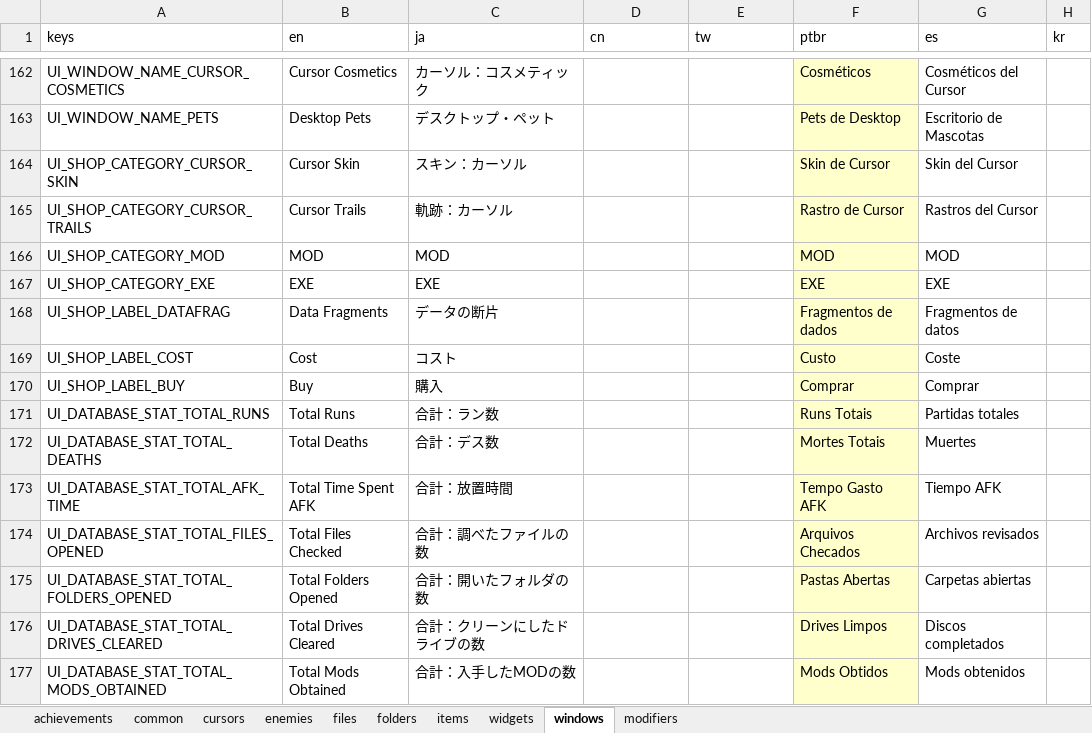
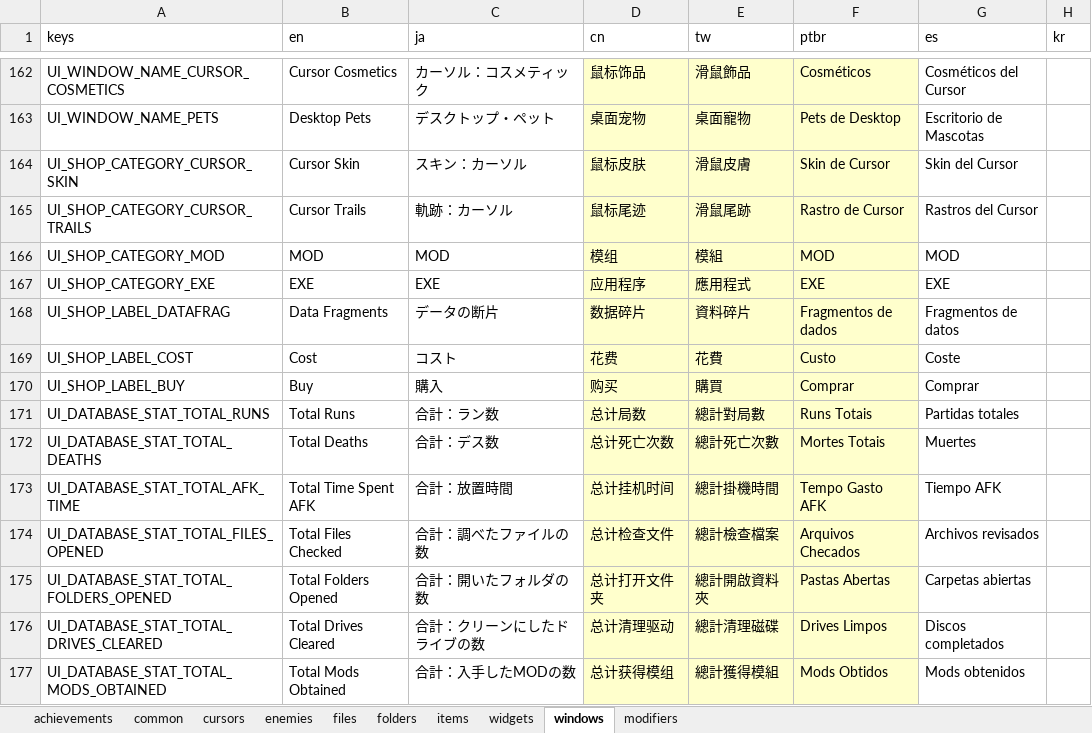
Before and after one commit to TSHHHHH/project-identifile-localisation, an Excel workbook: _localisation.xlsx, sheet windows, drawn as a sheet; only a part is shown, gaps mark what is left out; values as stored, in another font and other column widths than the file's, no borders; table styles not drawn; the diff covers the shown part only; the diff names each change by its address in the sheet, - before the commit and + after, or states it on an @@ line.

```diff
--- a/_localisation.xlsx (sheet windows)
+++ b/_localisation.xlsx (sheet windows)
-D162:E177 fill: none
+D162:E177 fill: #FFFFCC
-D162 (cn): (empty)
+D162 (cn): 鼠标饰品
-E162 (tw): (empty)
+E162 (tw): 滑鼠飾品
-D163 (cn): (empty)
+D163 (cn): 桌面宠物
-E163 (tw): (empty)
+E163 (tw): 桌面寵物
-D164 (cn): (empty)
+D164 (cn): 鼠标皮肤
-E164 (tw): (empty)
+E164 (tw): 滑鼠皮膚
-D165 (cn): (empty)
+D165 (cn): 鼠标尾迹
-E165 (tw): (empty)
+E165 (tw): 滑鼠尾跡
-D166 (cn): (empty)
+D166 (cn): 模组
-E166 (tw): (empty)
+E166 (tw): 模組
-D167 (cn): (empty)
+D167 (cn): 应用程序
-E167 (tw): (empty)
+E167 (tw): 應用程式
-D168 (cn): (empty)
+D168 (cn): 数据碎片
-E168 (tw): (empty)
+E168 (tw): 資料碎片
-D169 (cn): (empty)
+D169 (cn): 花费
-E169 (tw): (empty)
+E169 (tw): 花費
-D170 (cn): (empty)
+D170 (cn): 购买
-E170 (tw): (empty)
+E170 (tw): 購買
-D171 (cn): (empty)
+D171 (cn): 总计局数
-E171 (tw): (empty)
+E171 (tw): 總計對局數
-D172 (cn): (empty)
+D172 (cn): 总计死亡次数
-E172 (tw): (empty)
+E172 (tw): 總計死亡次數
-D173 (cn): (empty)
+D173 (cn): 总计挂机时间
-E173 (tw): (empty)
+E173 (tw): 總計掛機時間
-D174 (cn): (empty)
+D174 (cn): 总计检查文件
-E174 (tw): (empty)
+E174 (tw): 總計檢查檔案
-D175 (cn): (empty)
+D175 (cn): 总计打开文件夹
-E175 (tw): (empty)
+E175 (tw): 總計開啟資料夾
-D176 (cn): (empty)
+D176 (cn): 总计清理驱动
-E176 (tw): (empty)
+E176 (tw): 總計清理磁碟
-D177 (cn): (empty)
+D177 (cn): 总计获得模组
-E177 (tw): (empty)
+E177 (tw): 總計獲得模組
```
Also changed, not shown: 26 edited cells and cell formats elsewhere in this sheet, sheet cursors, 2 other files.
